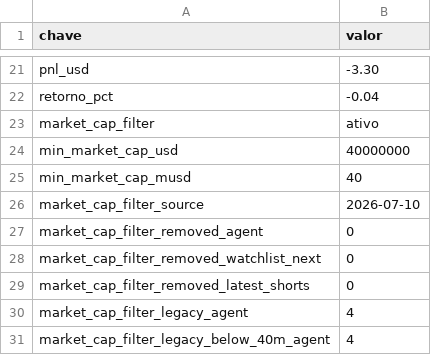
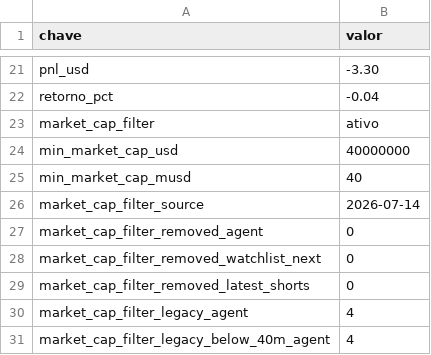
Before and after one commit to vmossini/radar-dashboard, a CSV file: latest_short_agent_metrics.csv, drawn as a sheet; only a part is shown, gaps mark what is left out.

```diff
--- a/latest_short_agent_metrics.csv
+++ b/latest_short_agent_metrics.csv
@@ -25,3 +25,3 @@ min_market_cap_usd,40000000
 min_market_cap_musd,40
-market_cap_filter_source,2026-07-10
+market_cap_filter_source,2026-07-14
 market_cap_filter_removed_agent,0
```
Also changed, not shown: latest_all_leaders.csv, latest_leaders_consolidating.csv, 6 other files.
